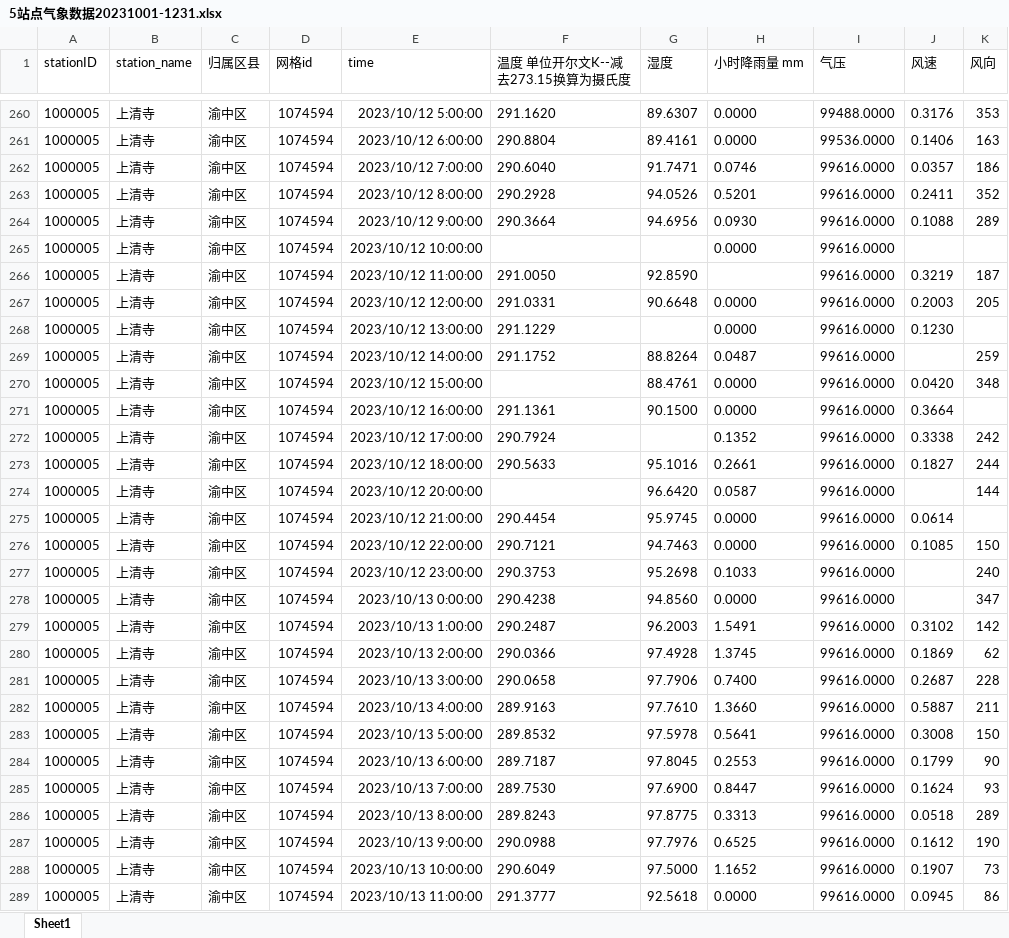
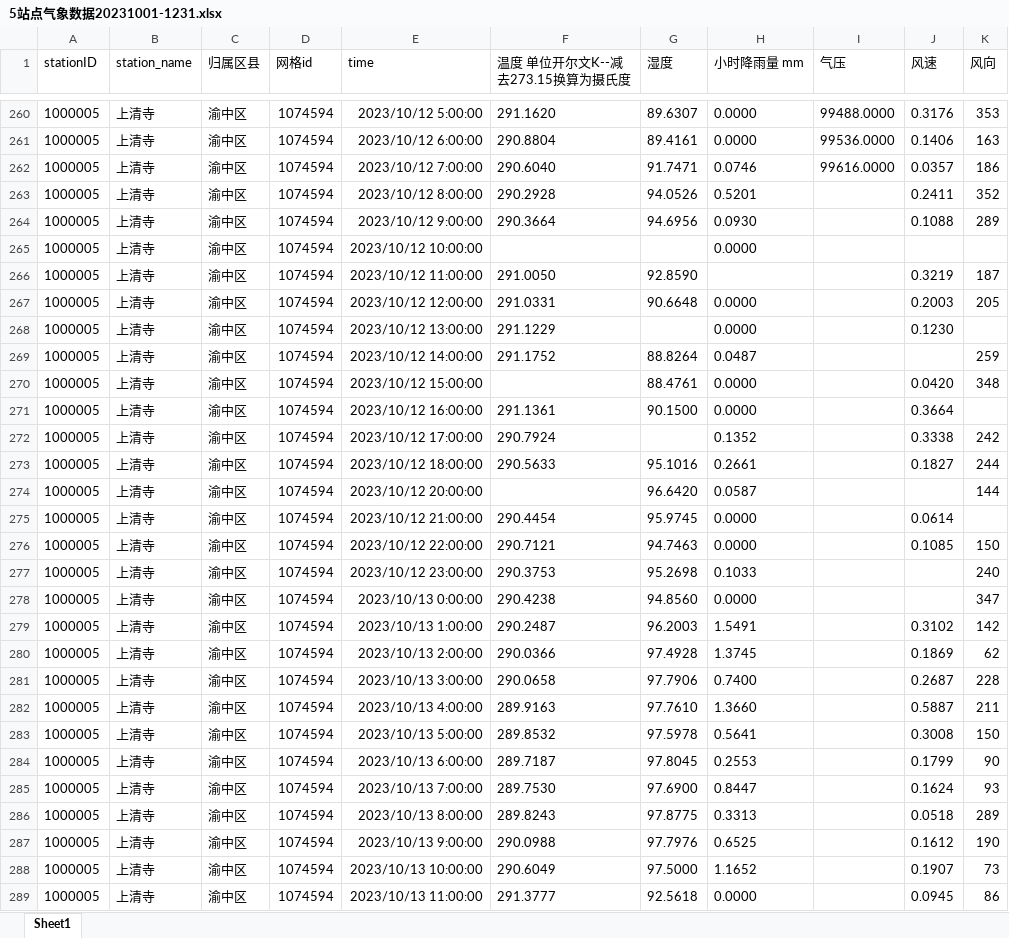
Before and after one commit to kiooce/link_a, an Excel workbook: 5站点气象数据20231001-1231.xlsx, sheet Sheet1, drawn as a sheet; only a part is shown, gaps mark what is left out; values as stored, in another font and other column widths than the file's, no borders; the diff covers the shown part only; the diff names each change by its address in the sheet, - before the commit and + after, or states it on an @@ line.

```diff
--- a/5站点气象数据20231001-1231.xlsx (sheet Sheet1)
+++ b/5站点气象数据20231001-1231.xlsx (sheet Sheet1)
-I263:I289 (气压): 99616.0000
+I263:I289 (气压): (empty)
```
Also changed, not shown: 462 edited cells elsewhere in this sheet.
